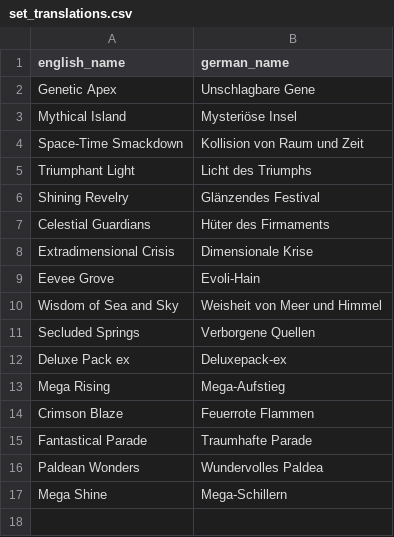
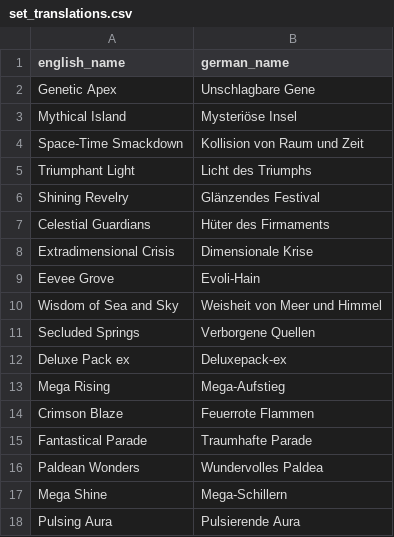
Before and after one commit to nyxdis/tcgp-tracker, a CSV file: data/set_translations.csv, drawn as a sheet.

```diff
--- a/data/set_translations.csv
+++ b/data/set_translations.csv
@@ -17 +17,2 @@ Paldean Wonders,Wundervolles Paldea
 Mega Shine,Mega-Schillern
+Pulsing Aura,Pulsierende Aura
```
Also changed, not shown: data/sets.csv.
